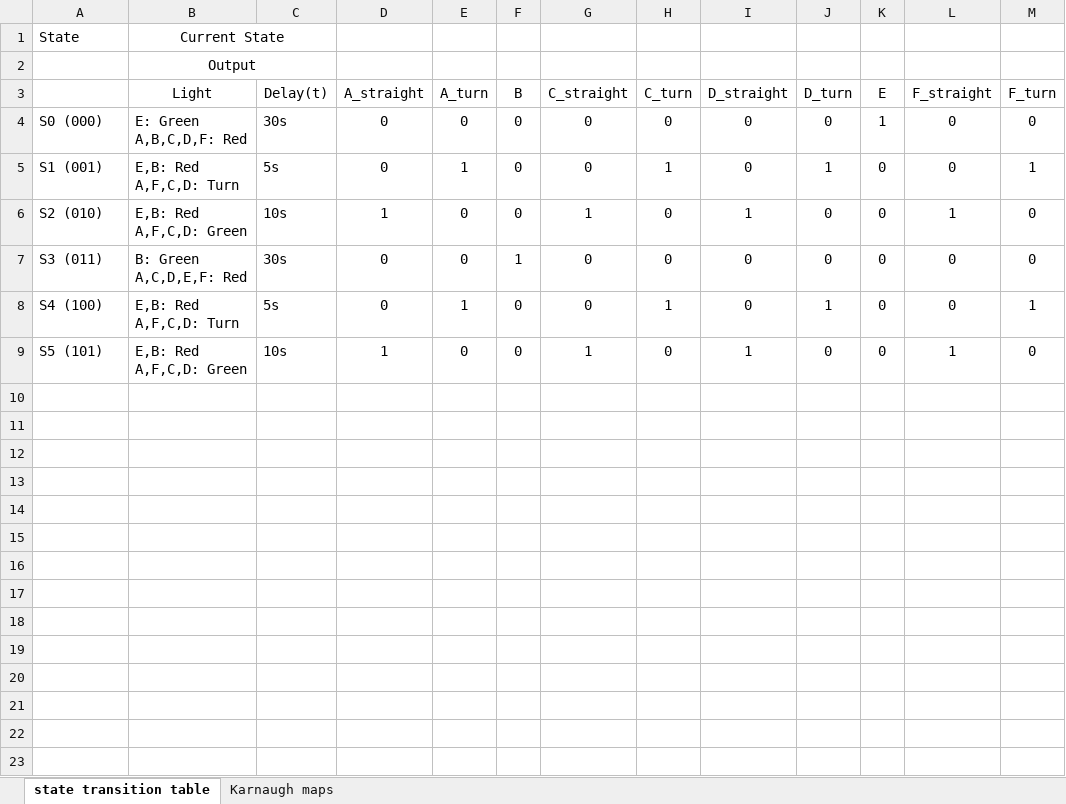
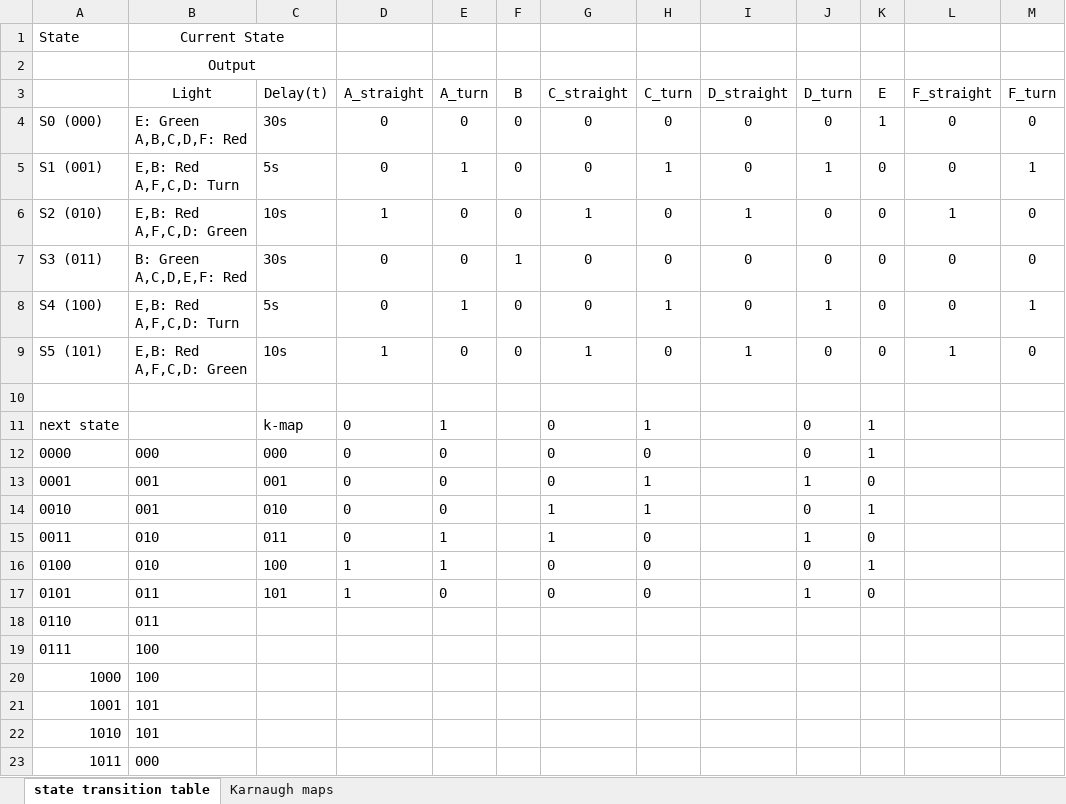
Before and after one commit to linnypham/CSC3210, an Excel workbook: lab1/Book1.xlsx, sheet state transition table, drawn as a sheet; values as stored, in another font and other column widths than the file's, no borders; the diff names each change by its address in the sheet, - before the commit and + after, or states it on an @@ line.

Commit message:
Update Book1.xlsx

```diff
--- a/lab1/Book1.xlsx (sheet state transition table)
+++ b/lab1/Book1.xlsx (sheet state transition table)
+row 10: (empty)
+row 11: next state |  | k-map | 0 | 1 |  | 0 | 1 |  | 0 | 1
+row 12: 0000 | 000 | 000 | 0 | 0 |  | 0 | 0 |  | 0 | 1
+row 13: 0001 | 001 | 001 | 0 | 0 |  | 0 | 1 |  | 1 | 0
+row 14: 0010 | 001 | 010 | 0 | 0 |  | 1 | 1 |  | 0 | 1
+row 15: 0011 | 010 | 011 | 0 | 1 |  | 1 | 0 |  | 1 | 0
+row 16: 0100 | 010 | 100 | 1 | 1 |  | 0 | 0 |  | 0 | 1
+row 17: 0101 | 011 | 101 | 1 | 0 |  | 0 | 0 |  | 1 | 0
+row 18: 0110 | 011
+row 19: 0111 | 100
+row 20: 1000 | 100
+row 21: 1001 | 101
+row 22: 1010 | 101
+row 23: 1011 | 000
```
